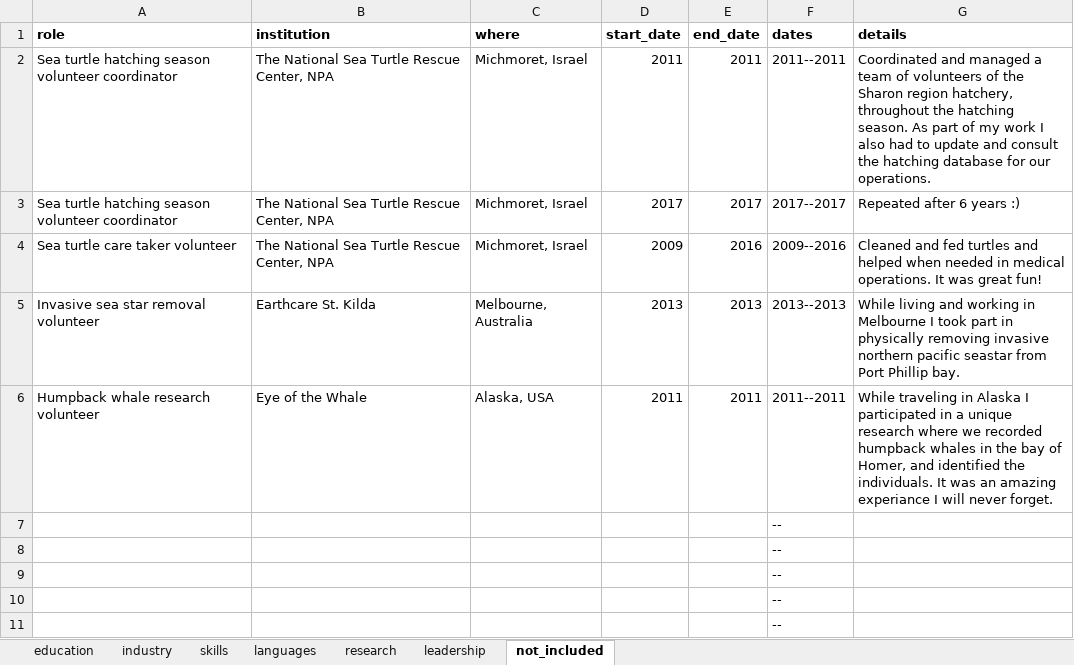
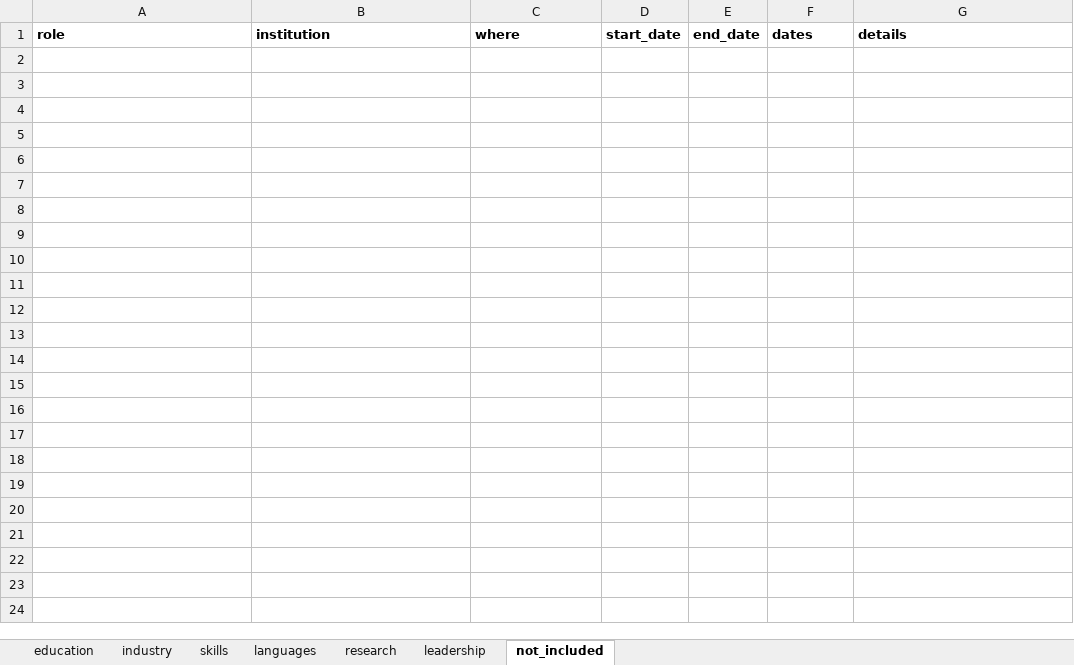
Before and after one commit to shirasal/my_cv, an Excel workbook: shira_salingre_cv_data.xlsx, sheet not_included, drawn as a sheet; values as stored, in another font and other column widths than the file's, no borders; the diff names each change by its address in the sheet, - before the commit and + after, or states it on an @@ line.

```diff
--- a/shira_salingre_cv_data.xlsx (sheet not_included)
+++ b/shira_salingre_cv_data.xlsx (sheet not_included)
-row 2: Sea turtle hatching season volunteer coordinator | The National Sea Turtle Rescue Center, NPA | Michmoret, Israel | 2011 | 2011 | 2011--2011 | Coordinated and managed a team of volunteers of the Sharon region hatchery, throughout the hatching season. As part of my work I also had to update and consult the hatching database for our operations.
-row 3: Sea turtle hatching season volunteer coordinator | The National Sea Turtle Rescue Center, NPA | Michmoret, Israel | 2017 | 2017 | 2017--2017 | Repeated after 6 years :)
-row 4: Sea turtle care taker volunteer | The National Sea Turtle Rescue Center, NPA | Michmoret, Israel | 2009 | 2016 | 2009--2016 | Cleaned and fed turtles and helped when needed in medical operations. It was great fun!
-row 5: Invasive sea star removal volunteer | Earthcare St. Kilda | Melbourne, Australia | 2013 | 2013 | 2013--2013 | While living and working in Melbourne I took part in physically removing invasive northern pacific seastar from Port Phillip bay.
-row 6: Humpback whale research volunteer | Eye of the Whale | Alaska, USA | 2011 | 2011 | 2011--2011 | While traveling in Alaska I participated in a unique research where we recorded humpback whales in the bay of Homer, and identified the individuals. It was an amazing experiance I will never forget.
-row 7:  |  |  |  |  | --
-row 8:  |  |  |  |  | --
-row 9:  |  |  |  |  | --
-row 10:  |  |  |  |  | --
-row 11:  |  |  |  |  | --
```
Also changed, not shown: sheet industry, sheet education, formulas that keep their value, 2 other files.
